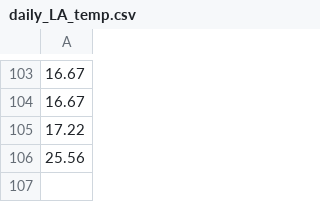
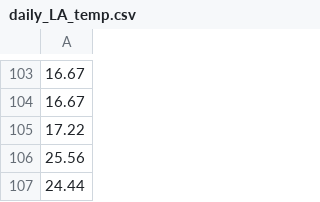
Before and after one commit to LukePapayoanou/LA_AQI-TEMP, a CSV file: weather_proj/daily_LA_temp.csv, drawn as a sheet; only a part is shown, gaps mark what is left out; the diff names each change by its address in the sheet, - before the commit and + after, or states it on an @@ line.

```diff
--- a/weather_proj/daily_LA_temp.csv
+++ b/weather_proj/daily_LA_temp.csv
+row 107: 24.44
```
Also changed, not shown: weather_proj/daily_LA_aq.csv, weather_proj/daily_clean_aqTemp.csv, 2 other files.
